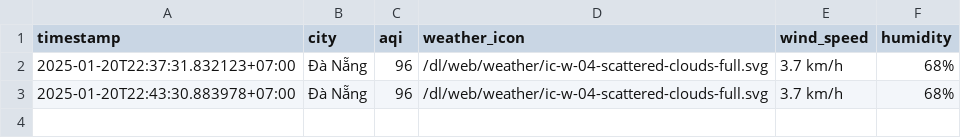
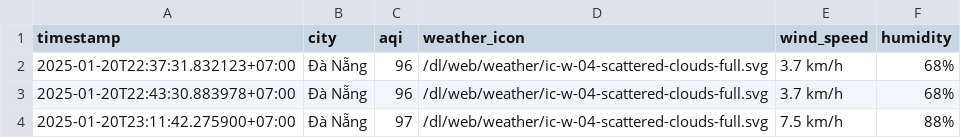
Before and after one commit to nguyennguyet02/iqair-dataset, a CSV file: result/da-nang/aqi_da-nang_2025_jan.csv, drawn as a sheet; the diff names each change by its address in the sheet, - before the commit and + after, or states it on an @@ line.

```diff
--- a/result/da-nang/aqi_da-nang_2025_jan.csv
+++ b/result/da-nang/aqi_da-nang_2025_jan.csv
+row 4: 2025-01-20T23:11:42.275900+07:00 | Đà Nẵng | 97 | /dl/web/weather/ic-w-04-scattered-clouds-full.svg | 7.5 km/h | 88%
```
Also changed, not shown: result/hanoi/aqi_hanoi_2025_jan.csv, 4 other files.
